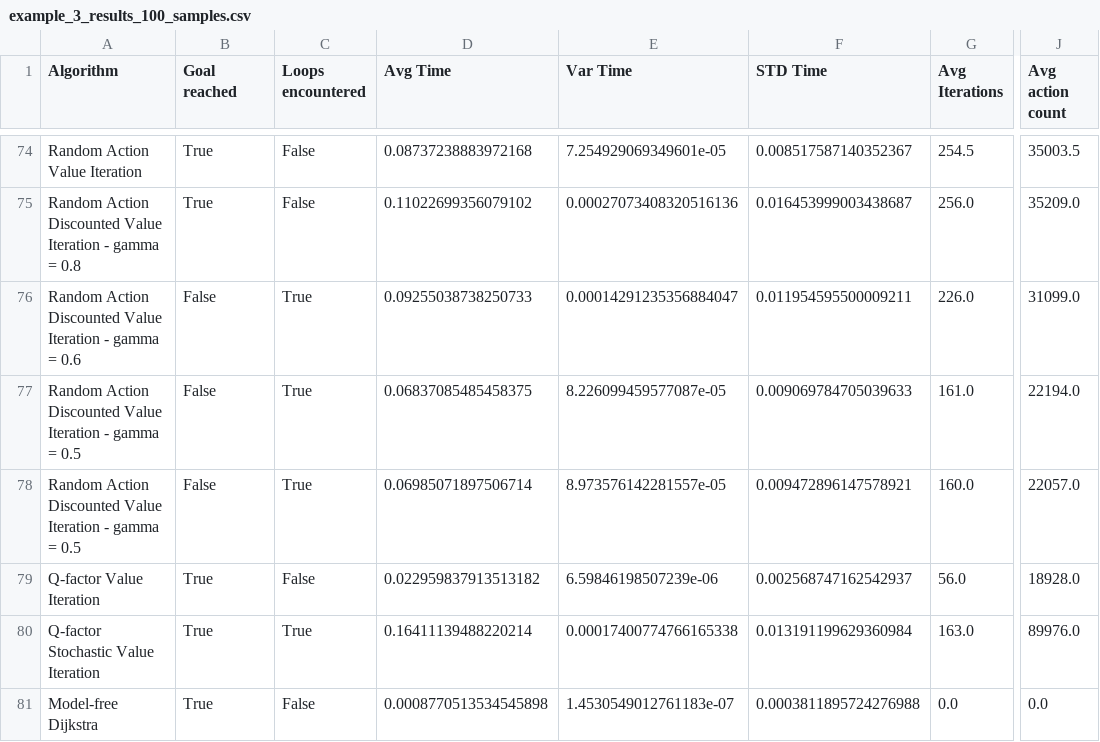
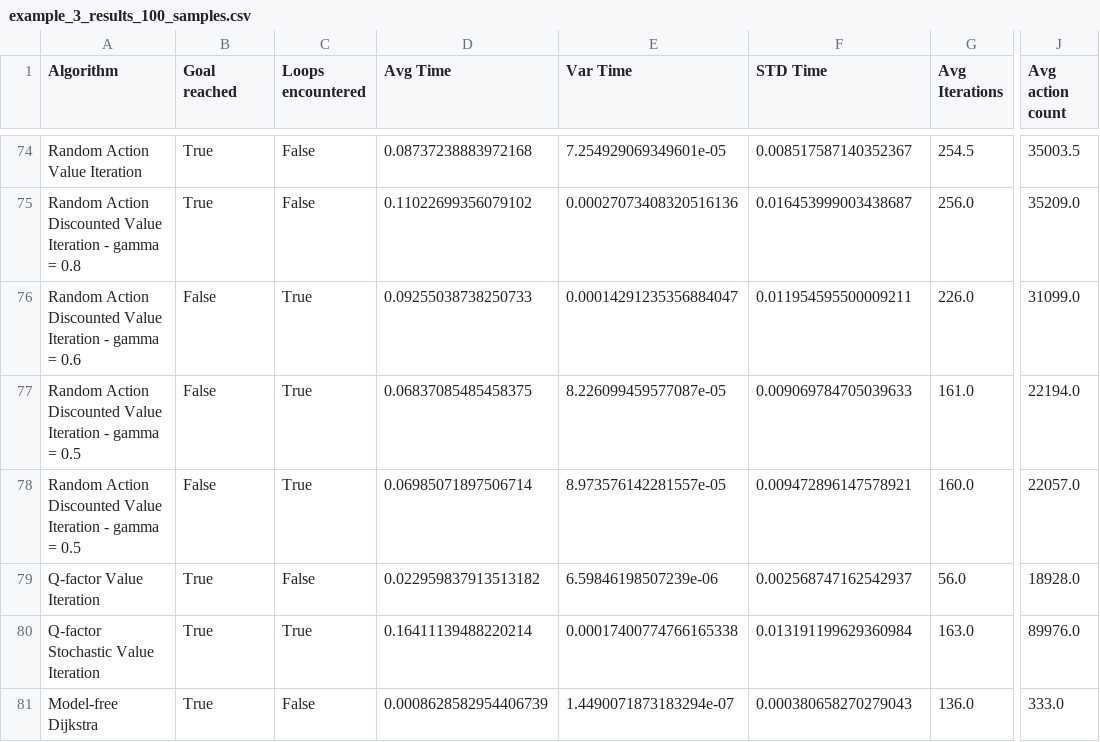
Before and after one commit to filkata123/valit_q_comparison, a CSV file: samples_i7-9750H_32GBRam_RTX2080/example_3_results_100_samples.csv, drawn as a sheet; only a part is shown, gaps mark what is left out; the diff names each change by its address in the sheet, - before the commit and + after, or states it on an @@ line.

```diff
--- a/samples_i7-9750H_32GBRam_RTX2080/example_3_results_100_samples.csv
+++ b/samples_i7-9750H_32GBRam_RTX2080/example_3_results_100_samples.csv
-D81 (Avg Time): 0.0008770513534545898
+D81 (Avg Time): 0.0008628582954406739
-E81 (Var Time): 1.4530549012761183e-07
+E81 (Var Time): 1.4490071873183294e-07
-F81 (STD Time): 0.0003811895724276988
+F81 (STD Time): 0.000380658270279043
-G81 (Avg Iterations): 0.0
+G81 (Avg Iterations): 136.0
-J81 (Avg action count): 0.0
+J81 (Avg action count): 333.0
```
Also changed, not shown: samples_i7-9750H_32GBRam_RTX2080/example_14_results_100_samples.csv, samples_i7-9750H_32GBRam_RTX2080/example_15_results_100_samples.csv, 4 other files.
